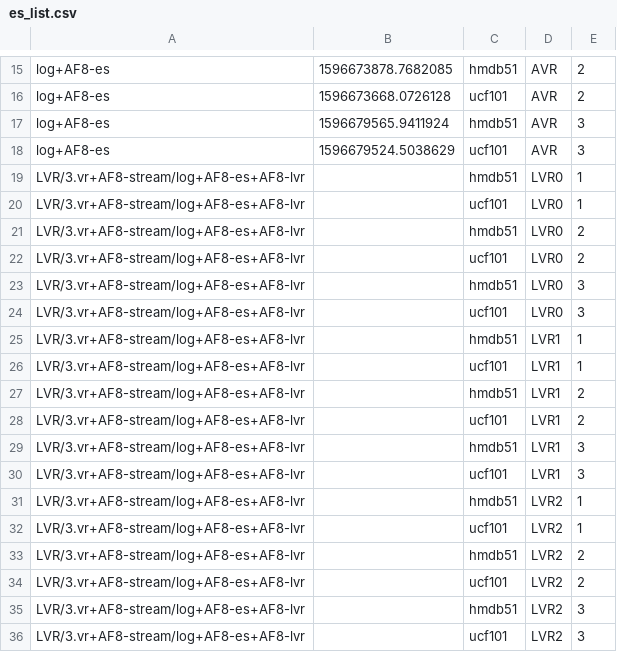
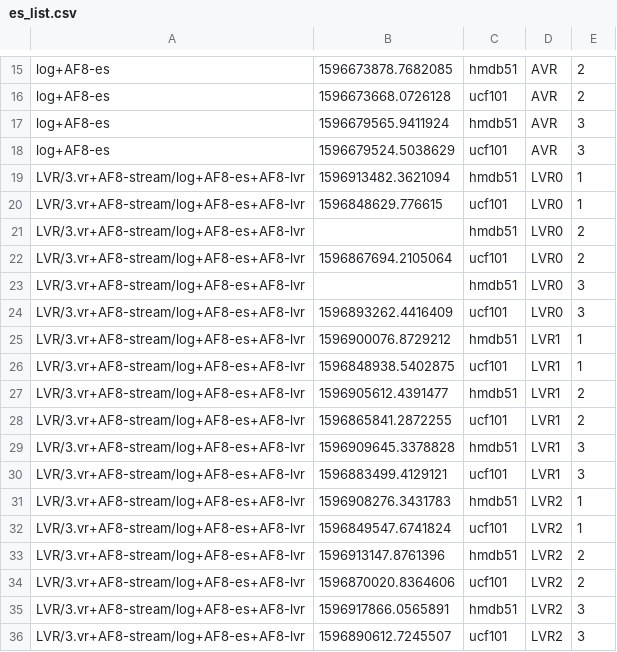
Before and after one commit to helena-maia/multistream_HAR, a CSV file: AVR_earlystop/es_list.csv, drawn as a sheet; only a part is shown, gaps mark what is left out.

Commit message:
update

```diff
--- a/AVR_earlystop/es_list.csv
+++ b/AVR_earlystop/es_list.csv
@@ -18,19 +18,19 @@ log+AF8-es	1596679565.9411924	hmdb51	AVR	3
 log+AF8-es	1596679524.5038629	ucf101	AVR	3
-LVR/3.vr+AF8-stream/log+AF8-es+AF8-lvr		hmdb51	LVR0	1
-LVR/3.vr+AF8-stream/log+AF8-es+AF8-lvr		ucf101	LVR0	1
+LVR/3.vr+AF8-stream/log+AF8-es+AF8-lvr	1596913482.3621094	hmdb51	LVR0	1
+LVR/3.vr+AF8-stream/log+AF8-es+AF8-lvr	1596848629.776615	ucf101	LVR0	1
 LVR/3.vr+AF8-stream/log+AF8-es+AF8-lvr		hmdb51	LVR0	2
-LVR/3.vr+AF8-stream/log+AF8-es+AF8-lvr		ucf101	LVR0	2
+LVR/3.vr+AF8-stream/log+AF8-es+AF8-lvr	1596867694.2105064	ucf101	LVR0	2
 LVR/3.vr+AF8-stream/log+AF8-es+AF8-lvr		hmdb51	LVR0	3
-LVR/3.vr+AF8-stream/log+AF8-es+AF8-lvr		ucf101	LVR0	3
-LVR/3.vr+AF8-stream/log+AF8-es+AF8-lvr		hmdb51	LVR1	1
-LVR/3.vr+AF8-stream/log+AF8-es+AF8-lvr		ucf101	LVR1	1
-LVR/3.vr+AF8-stream/log+AF8-es+AF8-lvr		hmdb51	LVR1	2
-LVR/3.vr+AF8-stream/log+AF8-es+AF8-lvr		ucf101	LVR1	2
-LVR/3.vr+AF8-stream/log+AF8-es+AF8-lvr		hmdb51	LVR1	3
-LVR/3.vr+AF8-stream/log+AF8-es+AF8-lvr		ucf101	LVR1	3
-LVR/3.vr+AF8-stream/log+AF8-es+AF8-lvr		hmdb51	LVR2	1
-LVR/3.vr+AF8-stream/log+AF8-es+AF8-lvr		ucf101	LVR2	1
-LVR/3.vr+AF8-stream/log+AF8-es+AF8-lvr		hmdb51	LVR2	2
-LVR/3.vr+AF8-stream/log+AF8-es+AF8-lvr		ucf101	LVR2	2
-LVR/3.vr+AF8-stream/log+AF8-es+AF8-lvr		hmdb51	LVR2	3
-LVR/3.vr+AF8-stream/log+AF8-es+AF8-lvr		ucf101	LVR2	3
+LVR/3.vr+AF8-stream/log+AF8-es+AF8-lvr	1596893262.4416409	ucf101	LVR0	3
+LVR/3.vr+AF8-stream/log+AF8-es+AF8-lvr	1596900076.8729212	hmdb51	LVR1	1
+LVR/3.vr+AF8-stream/log+AF8-es+AF8-lvr	1596848938.5402875	ucf101	LVR1	1
+LVR/3.vr+AF8-stream/log+AF8-es+AF8-lvr	1596905612.4391477	hmdb51	LVR1	2
+LVR/3.vr+AF8-stream/log+AF8-es+AF8-lvr	1596865841.2872255	ucf101	LVR1	2
+LVR/3.vr+AF8-stream/log+AF8-es+AF8-lvr	1596909645.3378828	hmdb51	LVR1	3
+LVR/3.vr+AF8-stream/log+AF8-es+AF8-lvr	1596883499.4129121	ucf101	LVR1	3
+LVR/3.vr+AF8-stream/log+AF8-es+AF8-lvr	1596908276.3431783	hmdb51	LVR2	1
+LVR/3.vr+AF8-stream/log+AF8-es+AF8-lvr	1596849547.6741824	ucf101	LVR2	1
+LVR/3.vr+AF8-stream/log+AF8-es+AF8-lvr	1596913147.8761396	hmdb51	LVR2	2
+LVR/3.vr+AF8-stream/log+AF8-es+AF8-lvr	1596870020.8364606	ucf101	LVR2	2
+LVR/3.vr+AF8-stream/log+AF8-es+AF8-lvr	1596917866.0565891	hmdb51	LVR2	3
+LVR/3.vr+AF8-stream/log+AF8-es+AF8-lvr	1596890612.7245507	ucf101	LVR2	3
```
